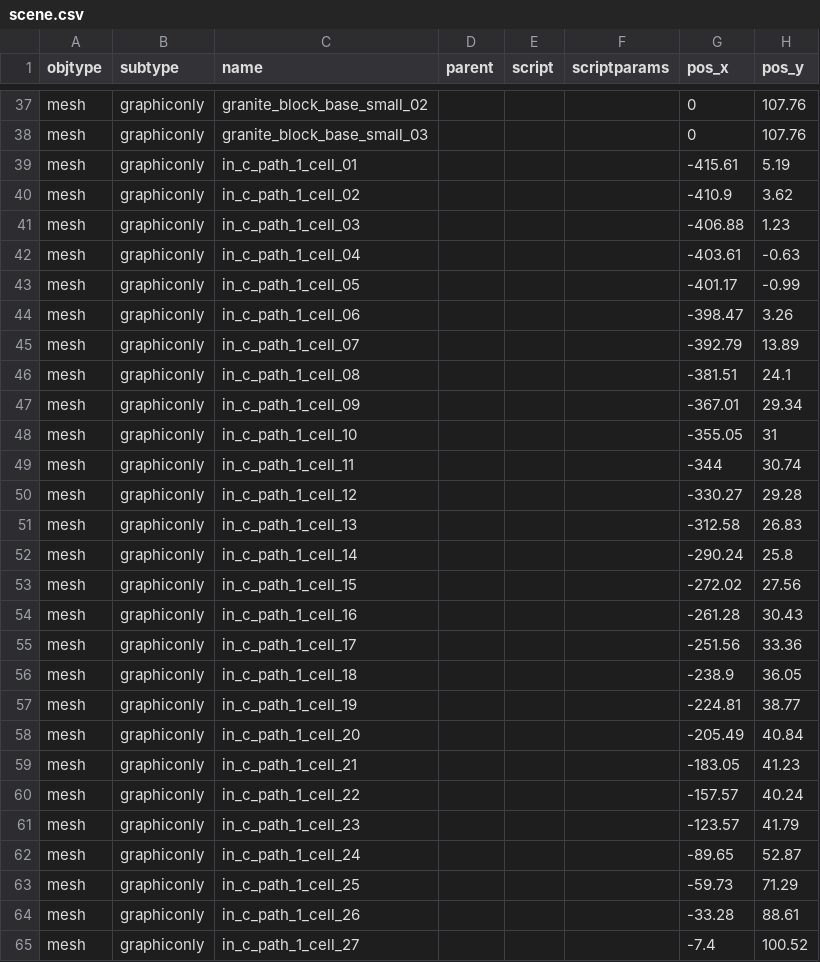
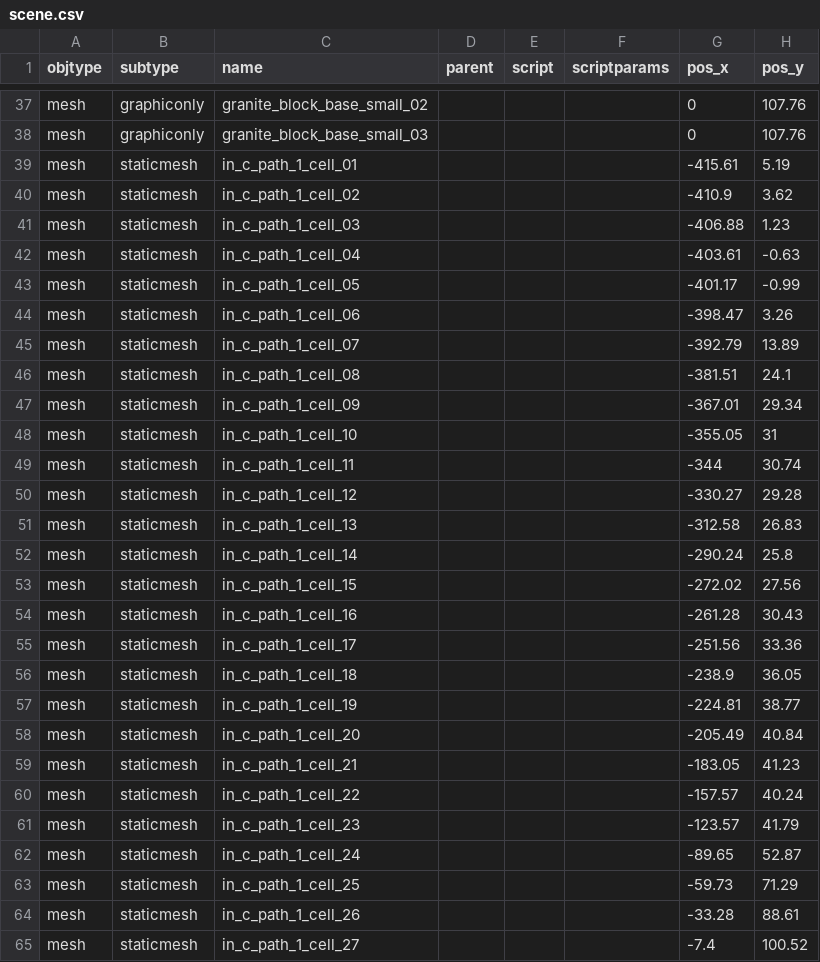
Before and after one commit to speedlimits/museum, a CSV file: scene.csv, drawn as a sheet; only a part is shown, gaps mark what is left out; the diff covers the shown part only; the diff names each change by its address in the sheet, - before the commit and + after, or states it on an @@ line.

Commit message:
scene.csv working. coped to scenes/in_c.csv

```diff
--- a/scene.csv
+++ b/scene.csv
-B39:B65 (subtype): graphiconly
+B39:B65 (subtype): staticmesh
```
Also changed, not shown: 26 edited cells elsewhere in this file.
